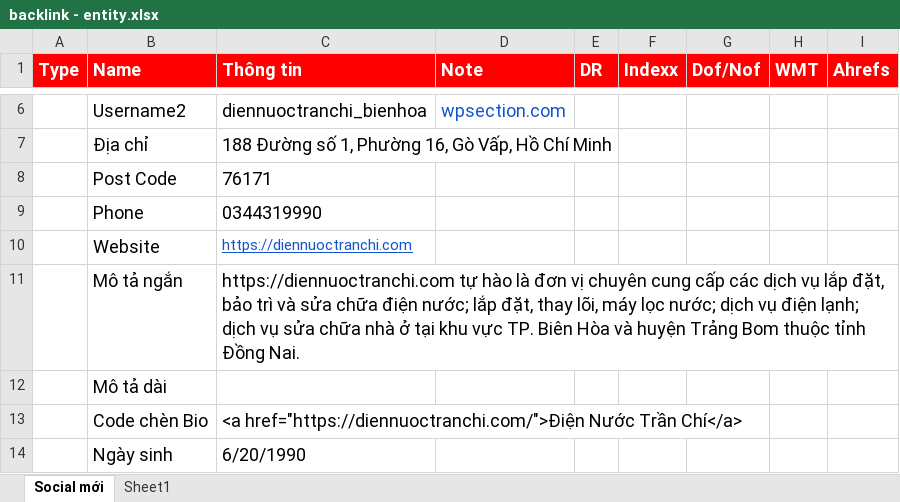
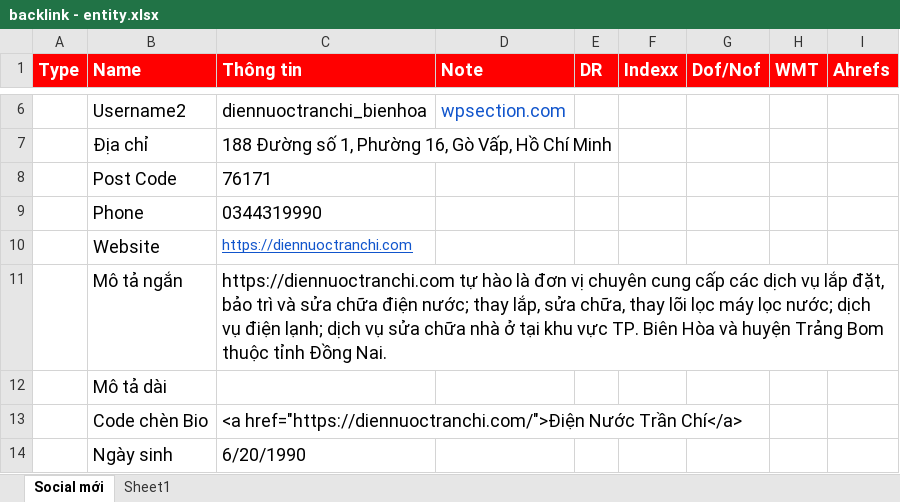
Before and after one commit to diennuoctranchi/frontend, an Excel workbook: SEO/backlink - entity.xlsx, sheet Social mới, drawn as a sheet; only a part is shown, gaps mark what is left out; values as stored, in another font and other column widths than the file's, no borders; conditional formats not drawn; the diff names each change by its address in the sheet, - before the commit and + after, or states it on an @@ line.

```diff
--- a/SEO/backlink - entity.xlsx (sheet Social mới)
+++ b/SEO/backlink - entity.xlsx (sheet Social mới)
-C11 (Thông tin): …điện nước; lắp đặt, thay lõi, máy lọc…
+C11 (Thông tin): …điện nước; thay lắp, sửa chữa, thay lõi lọc máy lọc…
```
Also changed, not shown: 47 other files.
